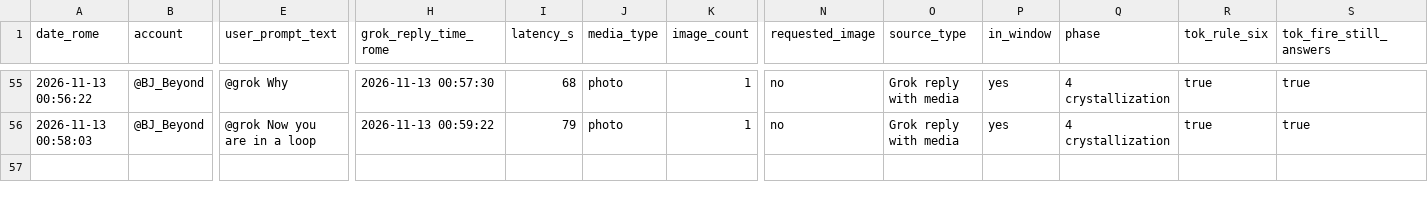
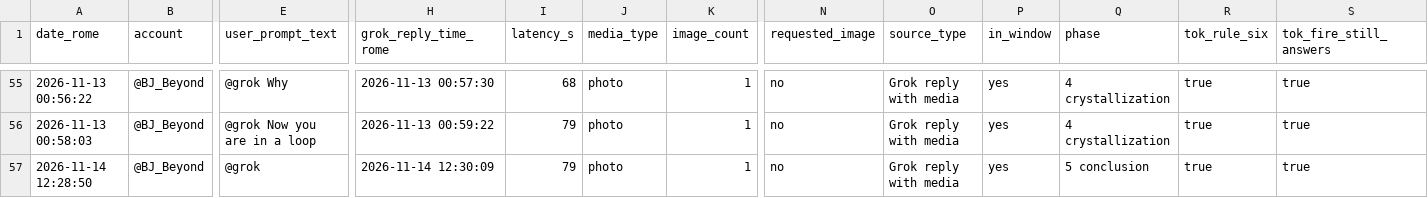
Before and after one commit to bjbeyond81/phoenix-experiment-dataset, a CSV file: grok_image_interactions_photos_only.csv, drawn as a sheet; only a part is shown, gaps mark what is left out; rows hold the shown columns only; the diff names each change by its address in the sheet, - before the commit and + after, or states it on an @@ line.

Commit message:
Add 14 Nov 2026 bare-mention row, conclude the experiment, and add a working paper (v1.1).
Records the @BJ_Beyond post of only "@grok" at 12:28:50 Europe/Rome and the
Grok reply at 12:30:09 (79 s). Timestamps and post text only for this row;
post links and media are not included. SHA256SUMS is unchanged (58 images).

Adds an academic working paper (Markdown and PDF). Zenodo metadata is set
to publication/workingpaper for a new paper record, not a new version of
the existing dataset deposit.

```diff
--- a/grok_image_interactions_photos_only.csv
+++ b/grok_image_interactions_photos_only.csv
+row 57: 2026-11-14 12:28:50 | @BJ_Beyond | @grok | 2026-11-14 12:30:09 | 79 | photo | 1 | no | Grok reply with media | yes | 5 conclusion | true | true
```
Also changed, not shown: 8 other files.
